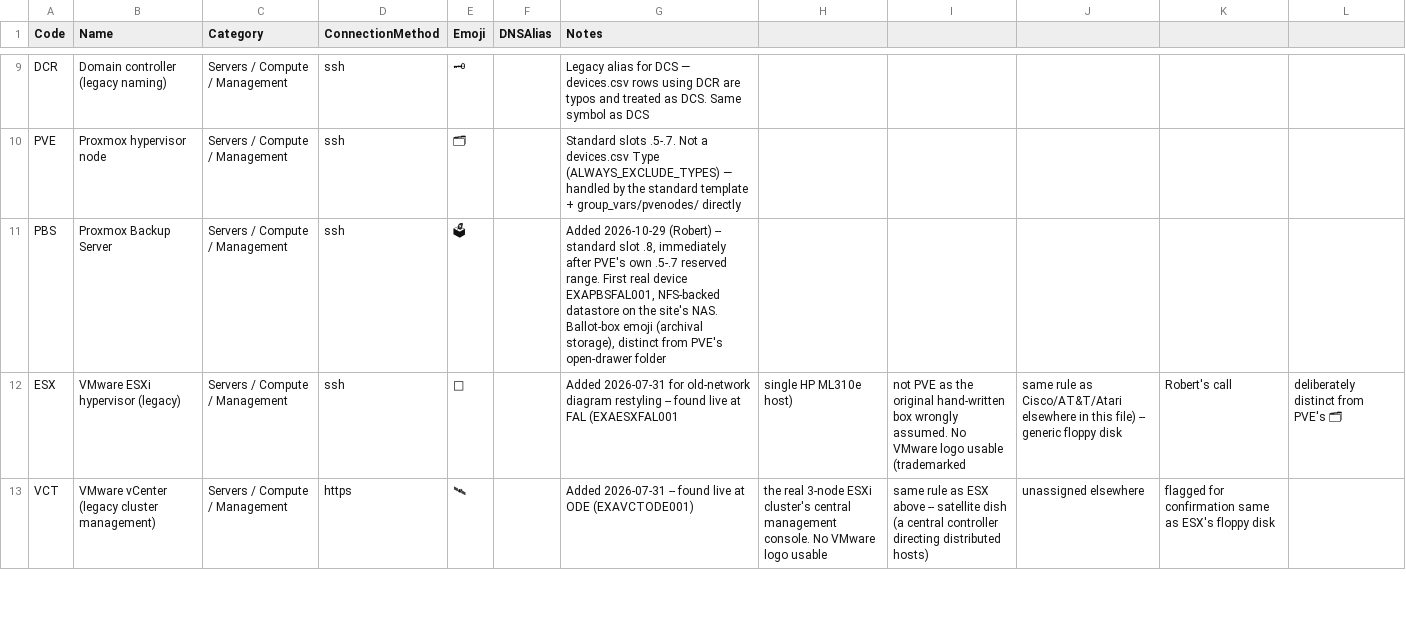
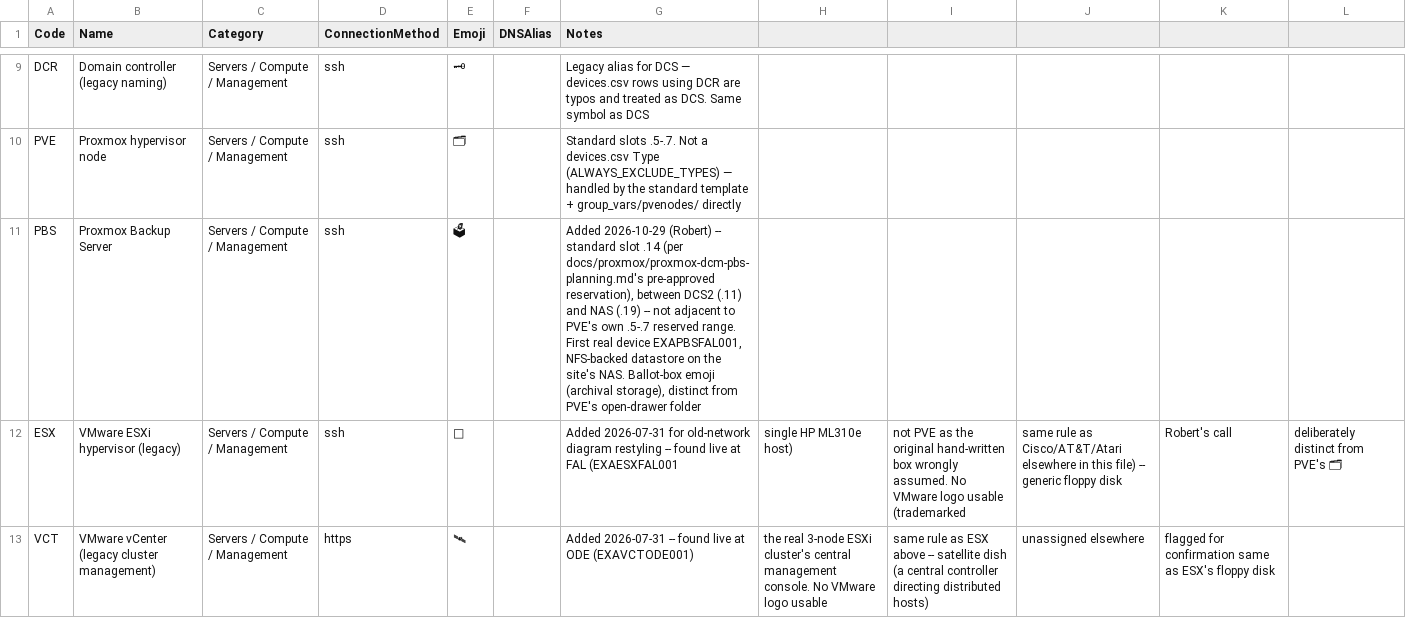
Before and after one commit to knightmare2600/example_music_infra, a CSV file: bootstrap/web/proxmox/role_codes.csv, drawn as a sheet; only a part is shown, gaps mark what is left out; the diff names each change by its address in the sheet, - before the commit and + after, or states it on an @@ line.

```diff
--- a/bootstrap/web/proxmox/role_codes.csv
+++ b/bootstrap/web/proxmox/role_codes.csv
-G11 (Notes): …standard slot .8, immediately after PVE's own…
+G11 (Notes): …standard slot .14 (per docs/proxmox/proxmox-dcm-pbs-planning.md's pre-approved reservation), between DCS2 (.11) and NAS (.19) -- not adjacent to PVE's own…
```
Also changed, not shown: benarbejde/address_policy.csv, benarbejde/devices.csv, 7 other files.
